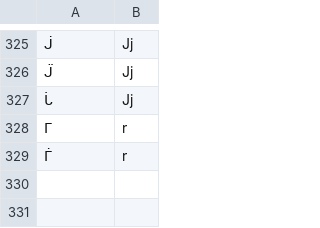
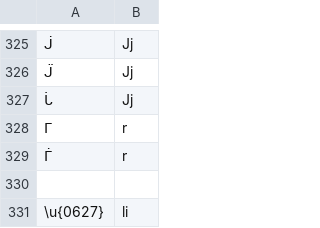
Before and after one commit to finnbear/rustrict, a CSV file: src/replacements_extra.csv, drawn as a sheet; only a part is shown, gaps mark what is left out; the diff names each change by its address in the sheet, - before the commit and + after, or states it on an @@ line.

```diff
--- a/src/replacements_extra.csv
+++ b/src/replacements_extra.csv
+row 330: (empty)
+row 331: \u{0627} | li
```
Also changed, not shown: src/replacements.csv, 9 other files.
